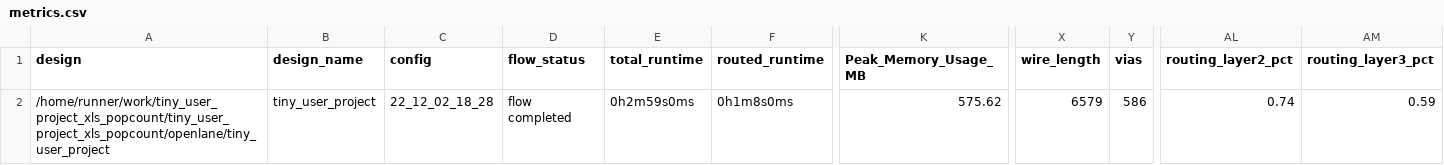
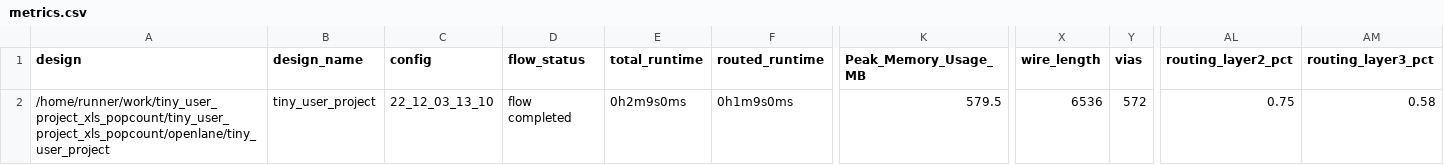
Before and after one commit to proppy/tiny_user_project_xls_popcount, a CSV file: signoff/tiny_user_project/metrics.csv, drawn as a sheet; only a part is shown, gaps mark what is left out; the diff names each change by its address in the sheet, - before the commit and + after, or states it on an @@ line.

Commit message:
harden project [skip ci]

```diff
--- a/signoff/tiny_user_project/metrics.csv
+++ b/signoff/tiny_user_project/metrics.csv
-C2 (config): 22_12_02_18_28
+C2 (config): 22_12_03_13_10
-E2 (total_runtime): 0h2m59s0ms
+E2 (total_runtime): 0h2m9s0ms
-F2 (routed_runtime): 0h1m8s0ms
+F2 (routed_runtime): 0h1m9s0ms
-K2 (Peak_Memory_Usage_MB): 575.62
+K2 (Peak_Memory_Usage_MB): 579.5
-X2 (wire_length): 6579
+X2 (wire_length): 6536
-Y2 (vias): 586
+Y2 (vias): 572
-AL2 (routing_layer2_pct): 0.74
+AL2 (routing_layer2_pct): 0.75
-AM2 (routing_layer3_pct): 0.59
+AM2 (routing_layer3_pct): 0.58
```
Also changed, not shown: signoff/user_project_wrapper/metrics.csv, 27 other files.
